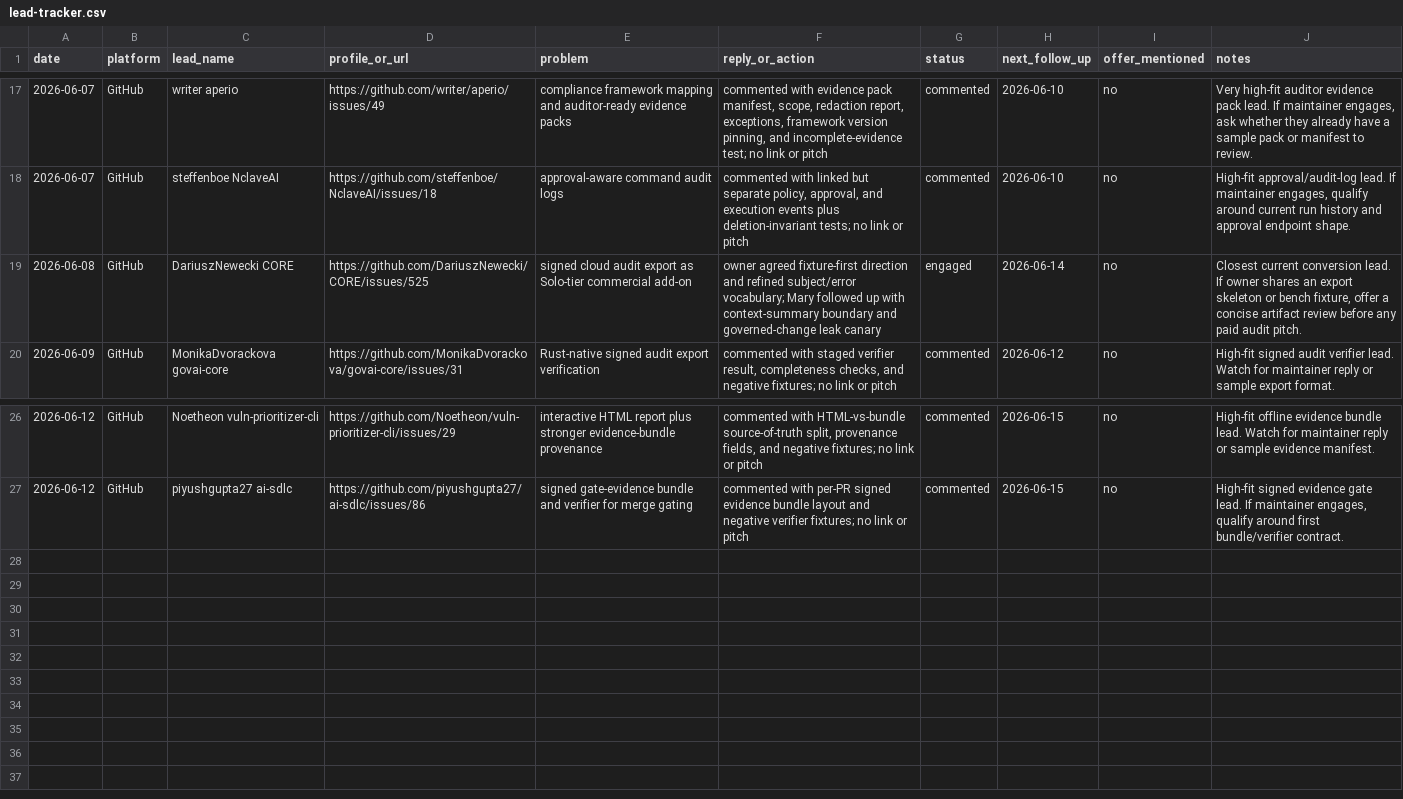
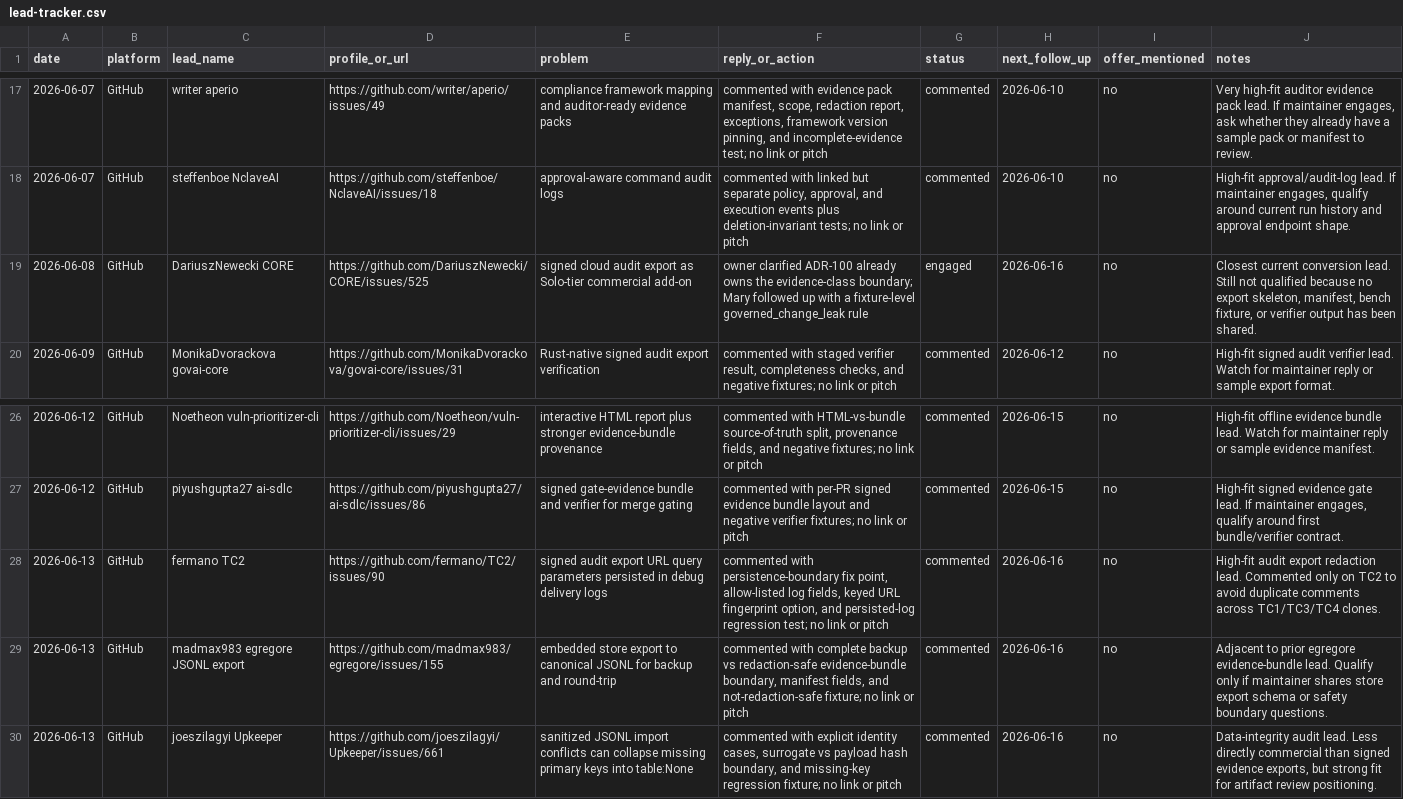
Before and after one commit to marywang-aiops/mary-wang-ai-workflow-operator, a CSV file: leads/lead-tracker.csv, drawn as a sheet; only a part is shown, gaps mark what is left out.

```diff
--- a/leads/lead-tracker.csv
+++ b/leads/lead-tracker.csv
@@ -18,3 +18,3 @@ date,platform,lead_name,profile_or_url,problem,reply_or_action,status,next_follo
 2026-06-07,GitHub,steffenboe NclaveAI,https://github.com/steffenboe/NclaveAI/issues/18,"approval-aware command audit logs","commented with linked but separate policy, approval, and execution events plus deletion-invariant tests; no link or pitch",commented,2026-06-10,no,"High-fit approval/audit-log lead. If maintainer engages, qualify around current run history and approval endpoint shape."
-2026-06-08,GitHub,DariuszNewecki CORE,https://github.com/DariuszNewecki/CORE/issues/525,"signed cloud audit export as Solo-tier commercial add-on","owner agreed fixture-first direction and refined subject/error vocabulary; Mary followed up with context-summary boundary and governed-change leak canary",engaged,2026-06-14,no,"Closest current conversion lead. If owner shares an export skeleton or bench fixture, offer a concise artifact review before any paid audit pitch."
+2026-06-08,GitHub,DariuszNewecki CORE,https://github.com/DariuszNewecki/CORE/issues/525,"signed cloud audit export as Solo-tier commercial add-on","owner clarified ADR-100 already owns the evidence-class boundary; Mary followed up with a fixture-level governed_change_leak rule",engaged,2026-06-16,no,"Closest current conversion lead. Still not qualified because no export skeleton, manifest, bench fixture, or verifier output has been shared."
 2026-06-09,GitHub,MonikaDvorackova govai-core,https://github.com/MonikaDvorackova/govai-core/issues/31,"Rust-native signed audit export verification","commented with staged verifier result, completeness checks, and negative fixtures; no link or pitch",commented,2026-06-12,no,"High-fit signed audit verifier lead. Watch for maintainer reply or sample export format."
@@ -27 +27,4 @@ date,platform,lead_name,profile_or_url,problem,reply_or_action,status,next_follo
 2026-06-12,GitHub,piyushgupta27 ai-sdlc,https://github.com/piyushgupta27/ai-sdlc/issues/86,"signed gate-evidence bundle and verifier for merge gating","commented with per-PR signed evidence bundle layout and negative verifier fixtures; no link or pitch",commented,2026-06-15,no,"High-fit signed evidence gate lead. If maintainer engages, qualify around first bundle/verifier contract."
+2026-06-13,GitHub,fermano TC2,https://github.com/fermano/TC2/issues/90,"signed audit export URL query parameters persisted in debug delivery logs","commented with persistence-boundary fix point, allow-listed log fields, keyed URL fingerprint option, and persisted-log regression test; no link or pitch",commented,2026-06-16,no,"High-fit audit export redaction lead. Commented only on TC2 to avoid duplicate comments across TC1/TC3/TC4 clones."
+2026-06-13,GitHub,madmax983 egregore JSONL export,https://github.com/madmax983/egregore/issues/155,"embedded store export to canonical JSONL for backup and round-trip","commented with complete backup vs redaction-safe evidence-bundle boundary, manifest fields, and not-redaction-safe fixture; no link or pitch",commented,2026-06-16,no,"Adjacent to prior egregore evidence-bundle lead. Qualify only if maintainer shares store export schema or safety boundary questions."
+2026-06-13,GitHub,joeszilagyi Upkeeper,https://github.com/joeszilagyi/Upkeeper/issues/661,"sanitized JSONL import conflicts can collapse missing primary keys into table:None","commented with explicit identity cases, surrogate vs payload hash boundary, and missing-key regression fixture; no link or pitch",commented,2026-06-16,no,"Data-integrity audit lead. Less directly commercial than signed evidence exports, but strong fit for artifact review positioning."
```
Also changed, not shown: 5 other files.
